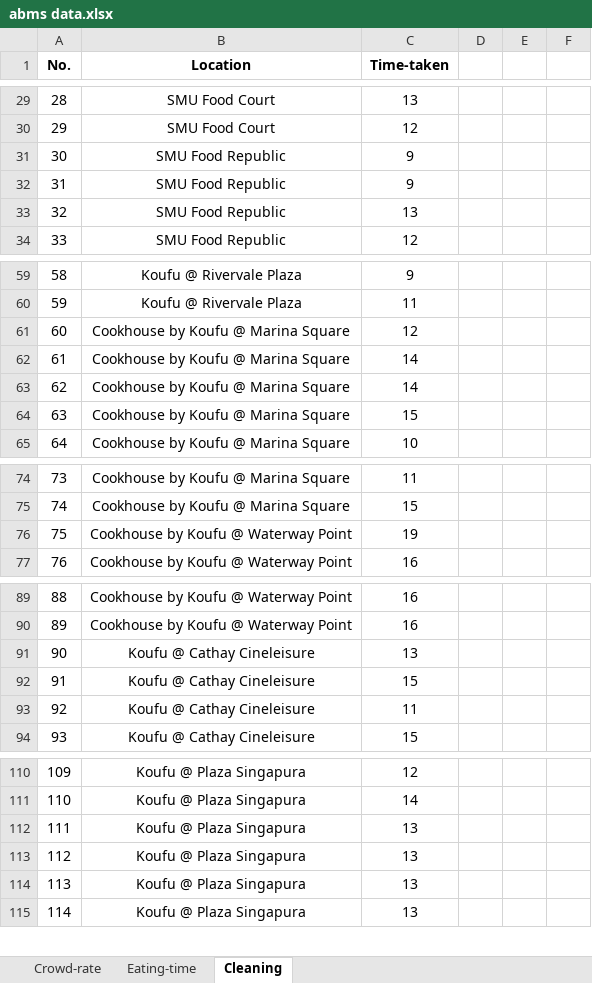
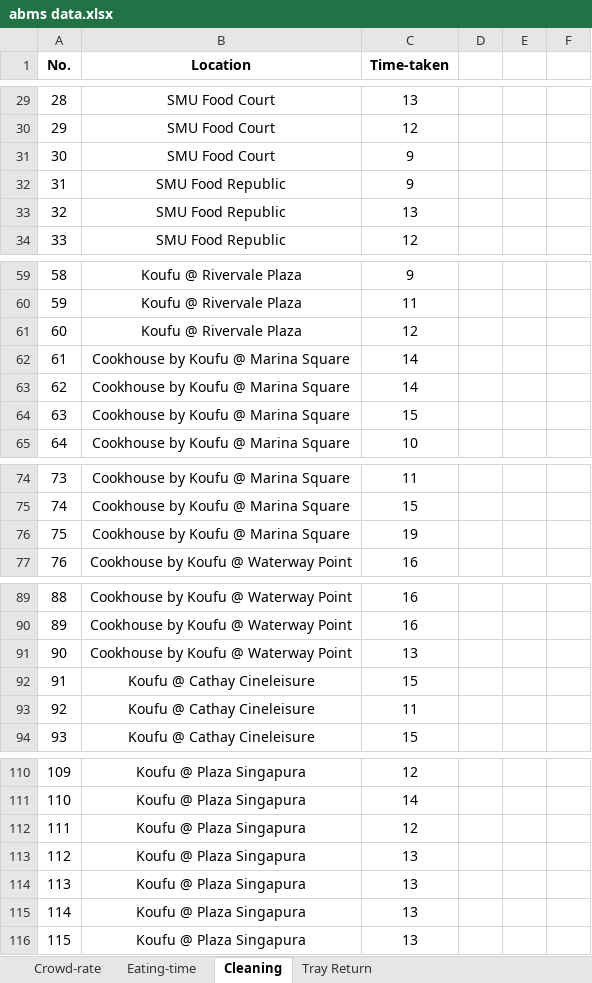
Before and after one commit to ngjunxiang/ABMS-T9, an Excel workbook: abms data.xlsx, sheet Cleaning, drawn as a sheet; only a part is shown, gaps mark what is left out; values as stored, in another font and other column widths than the file's, no borders; the diff covers the shown part only; the diff names each change by its address in the sheet, - before the commit and + after, or states it on an @@ line.

```diff
--- a/abms data.xlsx (sheet Cleaning)
+++ b/abms data.xlsx (sheet Cleaning)
+sheet tab: Tray Return
@@ column A (No.) renumbered between rows 17 and 119 @@
@@ row 31 moved to row 46: 45 @@
@@ row 17 moved to row 31: 30 @@
-B61 (Location): Cookhouse by Koufu @ Marina Square
+B61 (Location): Koufu @ Rivervale Plaza
-B76 (Location): Cookhouse by Koufu @ Waterway Point
+B76 (Location): Cookhouse by Koufu @ Marina Square
-B91 (Location): Koufu @ Cathay Cineleisure
+B91 (Location): Cookhouse by Koufu @ Waterway Point
@@ row 106 moved to row 112: 111 @@
```
Also changed, not shown: 6 added rows, 5 removed rows and 1 edited cell elsewhere in this sheet, sheet Crowd-rate, sheet Eating-time.
